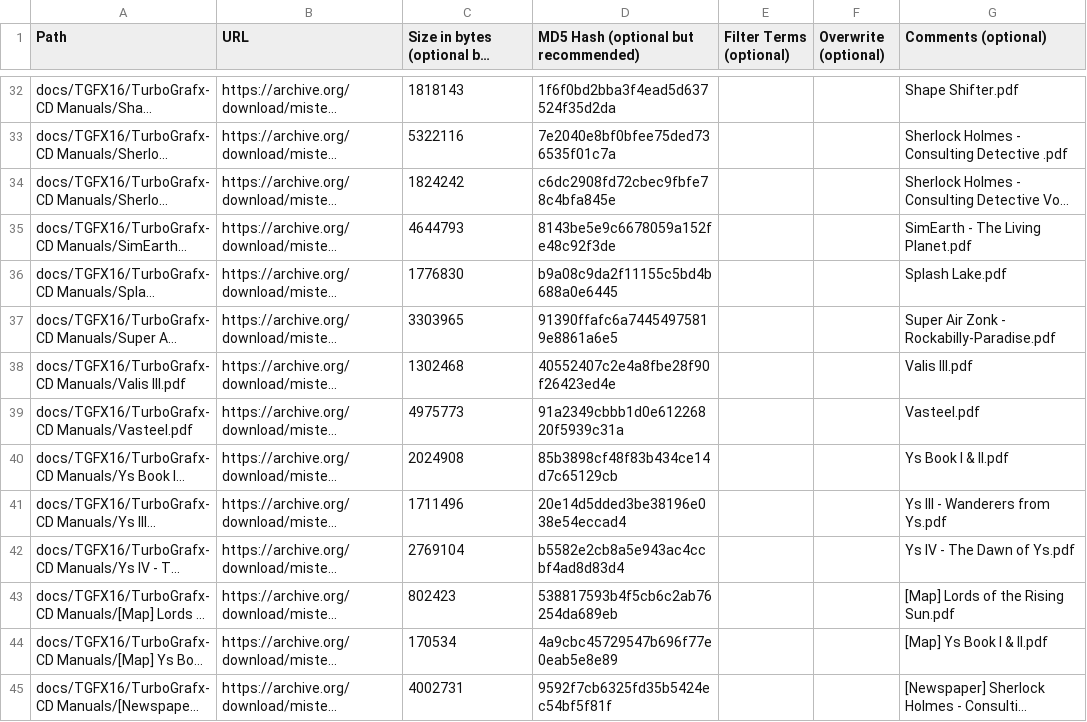
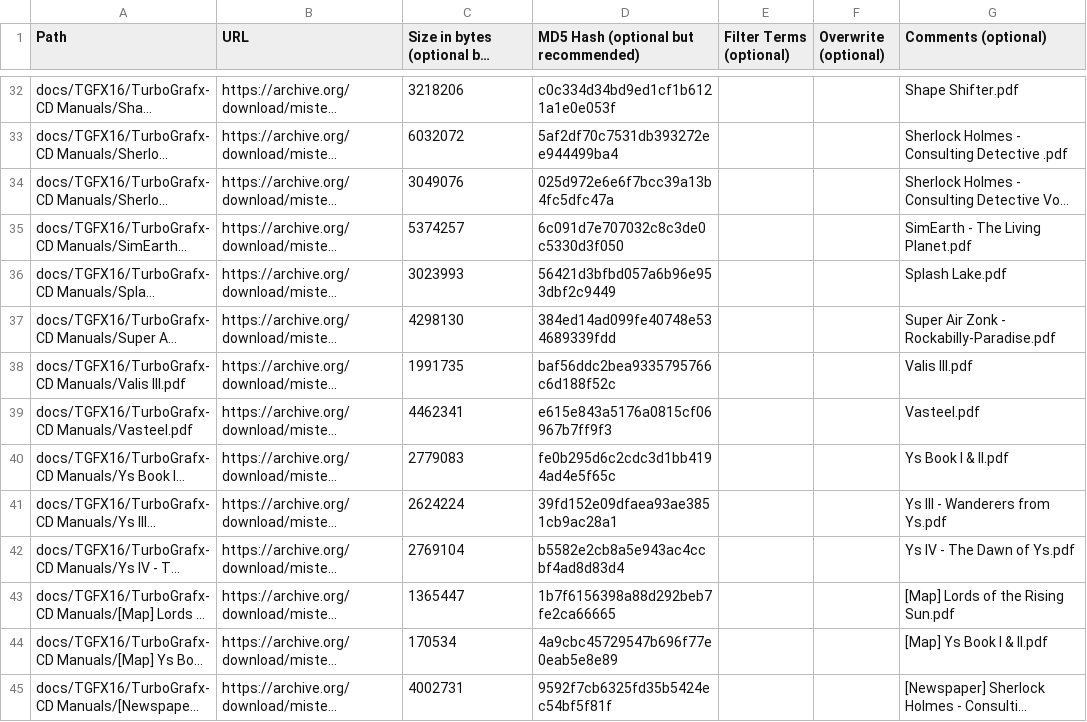
Before and after one commit to ajgowans/manualsdb-turbografxcd, a CSV file: external_files.csv, drawn as a sheet; only a part is shown, gaps mark what is left out; long unchanged cells end in …; the diff covers the shown part only; the diff names each change by its address in the sheet, - before the commit and + after, or states it on an @@ line.

```diff
--- a/external_files.csv
+++ b/external_files.csv
-C32: 1818143
+C32: 3218206
-D32: 1f6f0bd2bba3f4ead5d637524f35d2da
+D32: c0c334d34bd9ed1cf1b6121a1e0e053f
-C33: 5322116
+C33: 6032072
-D33: 7e2040e8bf0bfee75ded736535f01c7a
+D33: 5af2df70c7531db393272ee944499ba4
-C34: 1824242
+C34: 3049076
-D34: c6dc2908fd72cbec9fbfe78c4bfa845e
+D34: 025d972e6e6f7bcc39a13b4fc5dfc47a
-C35: 4644793
+C35: 5374257
-D35: 8143be5e9c6678059a152fe48c92f3de
+D35: 6c091d7e707032c8c3de0c5330d3f050
-C36: 1776830
+C36: 3023993
-D36: b9a08c9da2f11155c5bd4b688a0e6445
+D36: 56421d3bfbd057a6b96e953dbf2c9449
-C37: 3303965
+C37: 4298130
-D37: 91390ffafc6a74454975819e8861a6e5
+D37: 384ed14ad099fe40748e534689339fdd
-C38: 1302468
+C38: 1991735
-D38: 40552407c2e4a8fbe28f90f26423ed4e
+D38: baf56ddc2bea9335795766c6d188f52c
-C39: 4975773
+C39: 4462341
-D39: 91a2349cbbb1d0e61226820f5939c31a
+D39: e615e843a5176a0815cf06967b7ff9f3
-C40: 2024908
+C40: 2779083
-D40: 85b3898cf48f83b434ce14d7c65129cb
+D40: fe0b295d6c2cdc3d1bb4194ad4e5f65c
-C41: 1711496
+C41: 2624224
-D41: 20e14d5dded3be38196e038e54eccad4
+D41: 39fd152e09dfaea93ae3851cb9ac28a1
-C43: 802423
+C43: 1365447
-D43: 538817593b4f5cb6c2ab76254da689eb
+D43: 1b7f6156398a88d292beb7fe2ca66665
```
Also changed, not shown: 64 edited cells elsewhere in this file.
